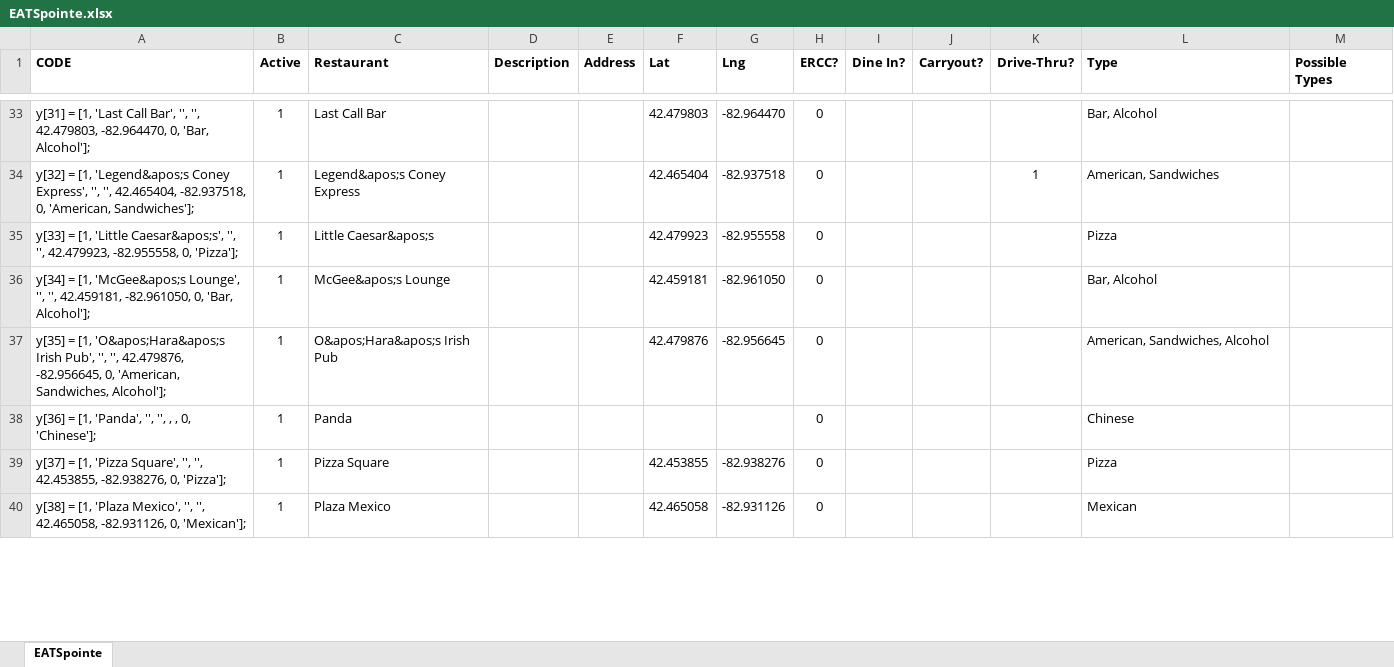
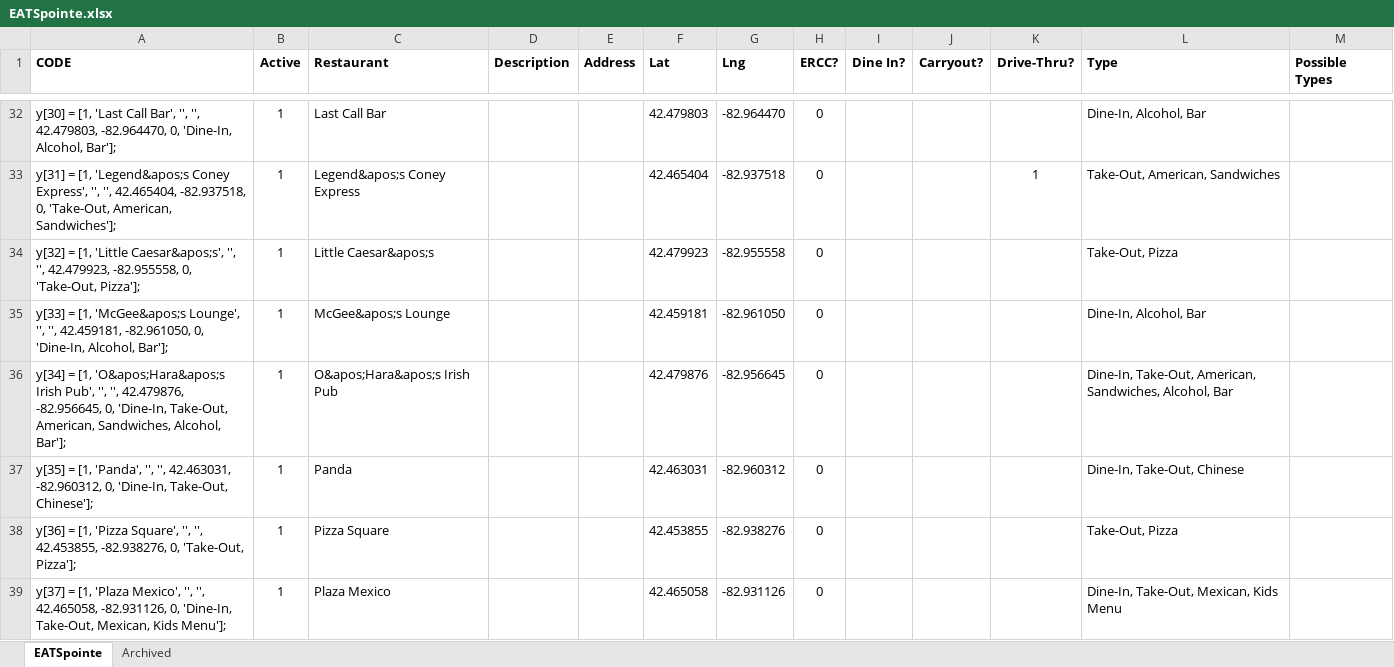
Before and after one commit to cardidemonaco/EATSpointe, an Excel workbook: EATSpointe.xlsx, sheet EATSpointe, drawn as a sheet; only a part is shown, gaps mark what is left out; values as stored, in another font and other column widths than the file's, no borders; removed rows and columns are numbered as before the commit, all else as after; the diff covers the shown part only; the diff names each change by its address in the sheet, - before the commit and + after, or states it on an @@ line.

```diff
--- a/EATSpointe.xlsx (sheet EATSpointe)
+++ b/EATSpointe.xlsx (sheet EATSpointe)
+sheet tab: Archived
-A32 (CODE): y[31] = [1, 'Last Call Bar', '', '', 42.479803, -82.964470, 0, 'Bar, Alcohol'];
+A32 (CODE): y[30] = [1, 'Last Call Bar', '', '', 42.479803, -82.964470, 0, 'Dine-In, Alcohol, Bar'];
-L32 (Type): Bar, Alcohol
+L32 (Type): Dine-In, Alcohol, Bar
-A33 (CODE): y[32] = [1, 'Legend&apos;s Coney Express', '', '', 42.465404, -82.937518, 0, 'American, Sandwiches'];
+A33 (CODE): y[31] = [1, 'Legend&apos;s Coney Express', '', '', 42.465404, -82.937518, 0, 'Take-Out, American, Sandwiches'];
-L33 (Type): American, Sandwiches
+L33 (Type): Take-Out, American, Sandwiches
-A34 (CODE): y[33] = [1, 'Little Caesar&apos;s', '', '', 42.479923, -82.955558, 0, 'Pizza'];
+A34 (CODE): y[32] = [1, 'Little Caesar&apos;s', '', '', 42.479923, -82.955558, 0, 'Take-Out, Pizza'];
-L34 (Type): Pizza
+L34 (Type): Take-Out, Pizza
-A35 (CODE): y[34] = [1, 'McGee&apos;s Lounge', '', '', 42.459181, -82.961050, 0, 'Bar, Alcohol'];
+A35 (CODE): y[33] = [1, 'McGee&apos;s Lounge', '', '', 42.459181, -82.961050, 0, 'Dine-In, Alcohol, Bar'];
-L35 (Type): Bar, Alcohol
+L35 (Type): Dine-In, Alcohol, Bar
-A36 (CODE): y[35] = [1, 'O&apos;Hara&apos;s Irish Pub', '', '', 42.479876, -82.956645, 0, 'American, Sandwiches, Alcohol'];
+A36 (CODE): y[34] = [1, 'O&apos;Hara&apos;s Irish Pub', '', '', 42.479876, -82.956645, 0, 'Dine-In, Take-Out, American, Sandwiches, Alcohol, Bar'];
-L36 (Type): American, Sandwiches, Alcohol
+L36 (Type): Dine-In, Take-Out, American, Sandwiches, Alcohol, Bar
-row 38: y[36] = [1, 'Panda', '', '', , , 0, 'Chinese']; | 1 | Panda |  |  |  |  | 0 |  |  |  | Chinese
+row 37: y[35] = [1, 'Panda', '', '', 42.463031, -82.960312, 0, 'Dine-In, Take-Out, Chinese']; | 1 | Panda |  |  | 42.463031 | -82.960312 | 0 |  |  |  | Dine-In, Take-Out, Chinese
-A38 (CODE): y[37] = [1, 'Pizza Square', '', '', 42.453855, -82.938276, 0, 'Pizza'];
+A38 (CODE): y[36] = [1, 'Pizza Square', '', '', 42.453855, -82.938276, 0, 'Take-Out, Pizza'];
-L38 (Type): Pizza
+L38 (Type): Take-Out, Pizza
-A39 (CODE): y[38] = [1, 'Plaza Mexico', '', '', 42.465058, -82.931126, 0, 'Mexican'];
+A39 (CODE): y[37] = [1, 'Plaza Mexico', '', '', 42.465058, -82.931126, 0, 'Dine-In, Take-Out, Mexican, Kids Menu'];
-L39 (Type): Mexican
+L39 (Type): Dine-In, Take-Out, Mexican, Kids Menu
```
Also changed, not shown: 1 added row, 4 removed rows and 104 edited cells elsewhere in this sheet.
